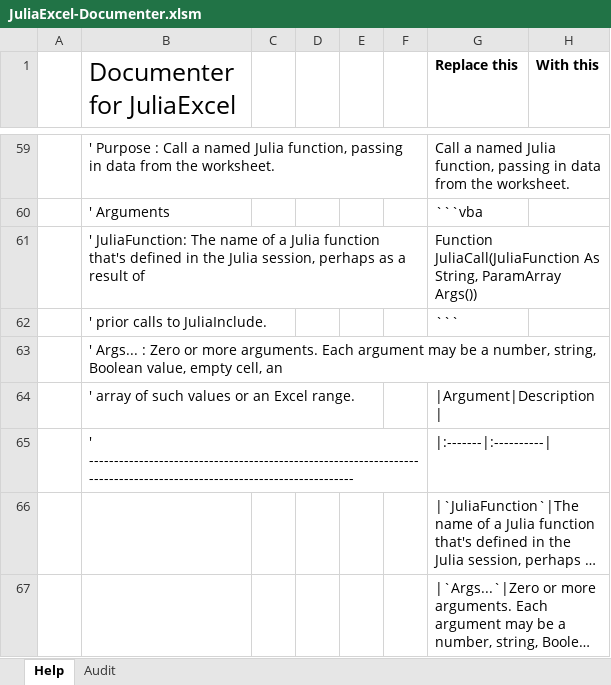
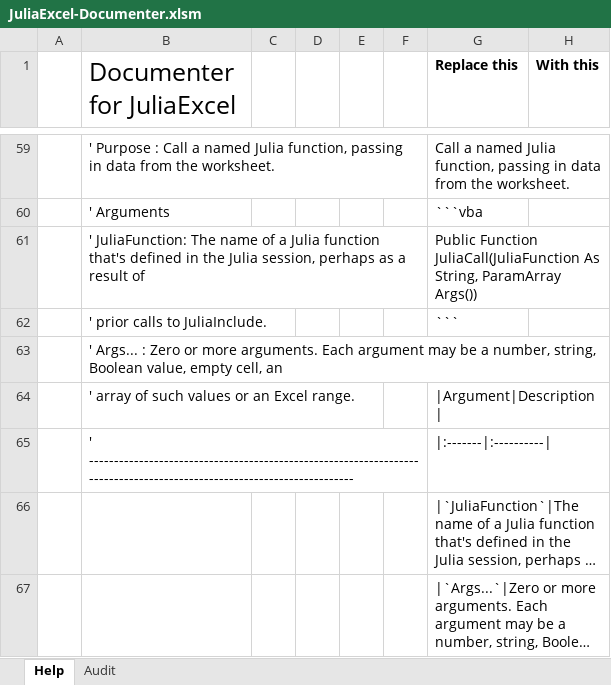
Before and after one commit to PGS62/JuliaExcel.jl, an Excel workbook: workbooks/JuliaExcel-Documenter.xlsm, sheet Help, drawn as a sheet; only a part is shown, gaps mark what is left out; long unchanged cells end in …; values as stored, in another font and other column widths than the file's, no borders; the diff covers the shown part only; the diff names each change by its address in the sheet, - before the commit and + after, or states it on an @@ line.

Commit message:
JuliaFlagFile and JuliaExpressionFile now Private

```diff
--- a/workbooks/JuliaExcel-Documenter.xlsm (sheet Help)
+++ b/workbooks/JuliaExcel-Documenter.xlsm (sheet Help)
-G61 (Replace this): Function JuliaCall(JuliaFunction…
+G61 (Replace this): Public Function JuliaCall(JuliaFunction…
```
Also changed, not shown: 4 added rows, 22 removed rows and 26 edited cells elsewhere in this sheet, sheet Audit, 8 other files.
